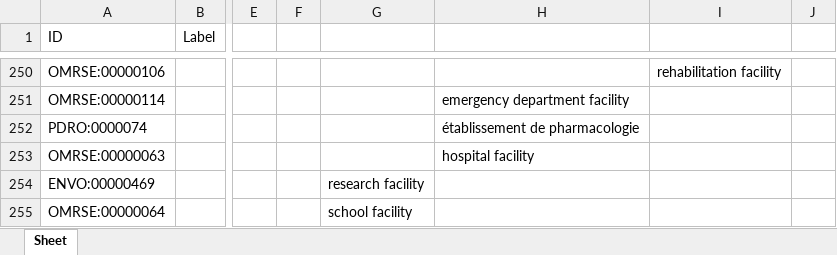
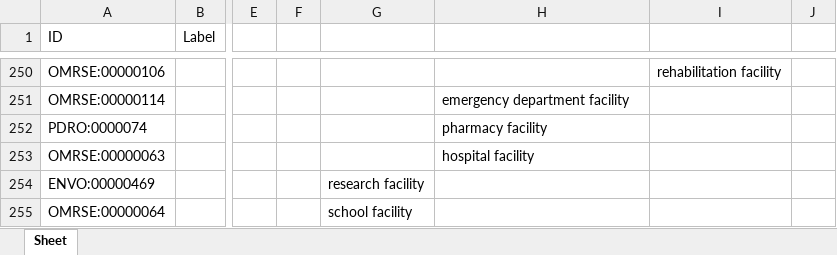
Before and after one commit to b-gehrke/BCIO, an Excel workbook: Source/BCIO-source-hierarchy.xlsx, sheet Sheet, drawn as a sheet; only a part is shown, gaps mark what is left out; values as stored, in another font and other column widths than the file's, no borders; the diff covers the shown part only; the diff names each change by its address in the sheet, - before the commit and + after, or states it on an @@ line.

Commit message:
Release v2025-10-28.3 (#267)
* Release Upper Level BCIO/bcio_external.owl.

* Release bcio.owl.

* Release Behaviour/bcio_behaviour.owl.

* Release Engagement/bcio_engagement.owl.

* Release MechanismOfAction/bcio_moa.owl.

* Release ModeOfDelivery/bcio_mode_of_delivery.owl.

* Release Population/bcio_population.owl.

* Release Schedule/bcio_schedule.owl.

* Release Setting/bcio_setting.owl.

* Release Source/bcio_source.owl.

* Release StyleOfDelivery/bcio_style.owl.

* Release BehaviourChangeTechniques/bcto.owl.

* Release Upper Level BCIO/bcio_upper_level.owl.

* Release Behaviour/BCIO-behaviour-hierarchy.xlsx.

* Release Engagement/BCIO-engagement-hierarchy.xlsx.

* Release MechanismOfAction/BCIO-moa-hierarchy.xlsx.

* Release ModeOfDelivery/BCIO-mode_of_delivery-hierarchy.xlsx.

* Release Population/BCIO-population-hierarchy.xlsx.

* Release Schedule/BCIO-schedule-hierarchy.xlsx.

* Release Setting/BCIO-setting-hierarchy.xlsx.

* Release Source/BCIO-source-hierarchy.xlsx.

* Release StyleOfDelivery/BCIO-style-hierarchy.xlsx.

* Release BehaviourChangeTechniques/BCIO-bcto-hierarchy.xlsx.

```diff
--- a/Source/BCIO-source-hierarchy.xlsx (sheet Sheet)
+++ b/Source/BCIO-source-hierarchy.xlsx (sheet Sheet)
-H252: établissement de pharmacologie
+H252: pharmacy facility
```
Also changed, not shown: 9 edited cells elsewhere in this sheet, BehaviourChangeTechniques/BCIO-bcto-hierarchy.xlsx, MechanismOfAction/BCIO-moa-hierarchy.xlsx, 7 other files.
